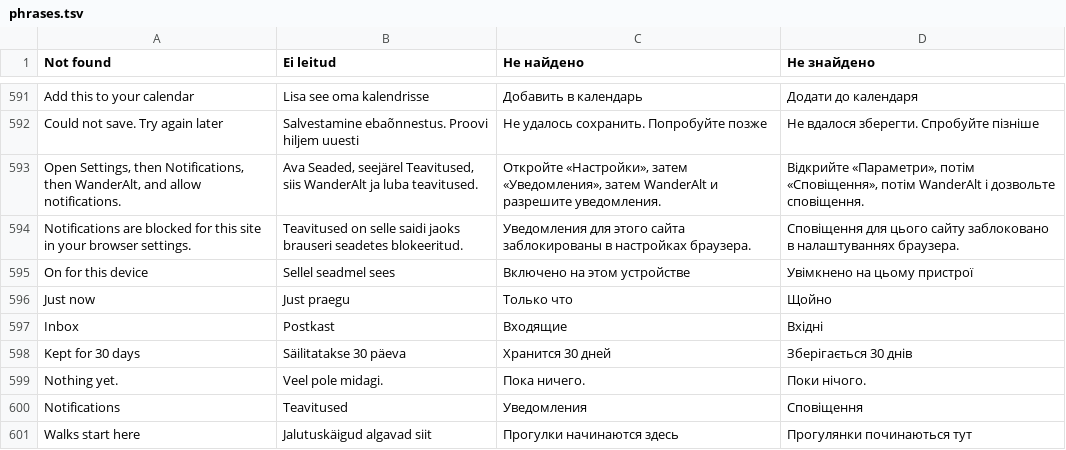
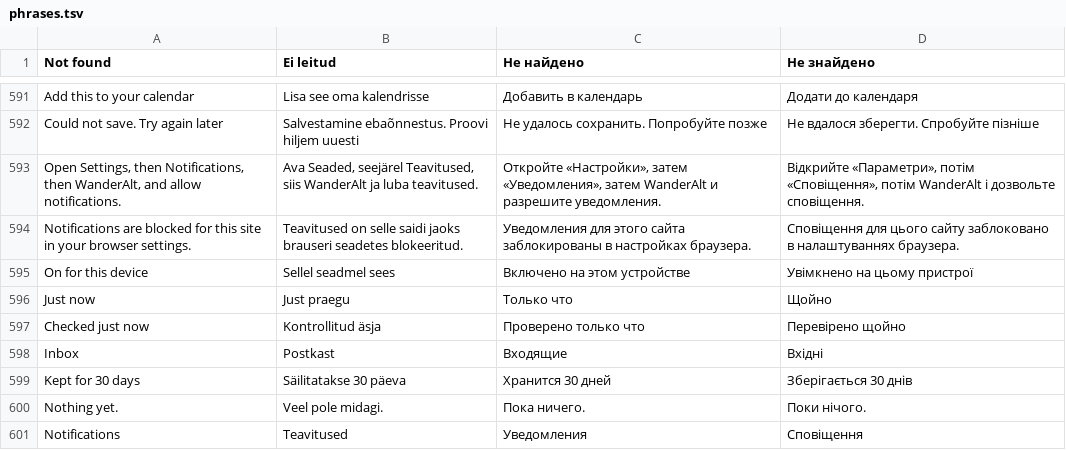
Before and after one commit to wimpex18/WanderAlt, a TSV file: lang/phrases.tsv, drawn as a sheet; only a part is shown, gaps mark what is left out; the shorter side is filled out with more unchanged rows.

```diff
--- a/lang/phrases.tsv
+++ b/lang/phrases.tsv
@@ -596,2 +596,3 @@ On for this device	Sellel seadmel sees	Включено на этом устро
 Just now	Just praegu	Только что	Щойно
+Checked just now	Kontrollitud äsja	Проверено только что	Перевірено щойно
 Inbox	Postkast	Входящие	Вхідні
```
Also changed, not shown: lang/patterns.tsv, 12 other files.
